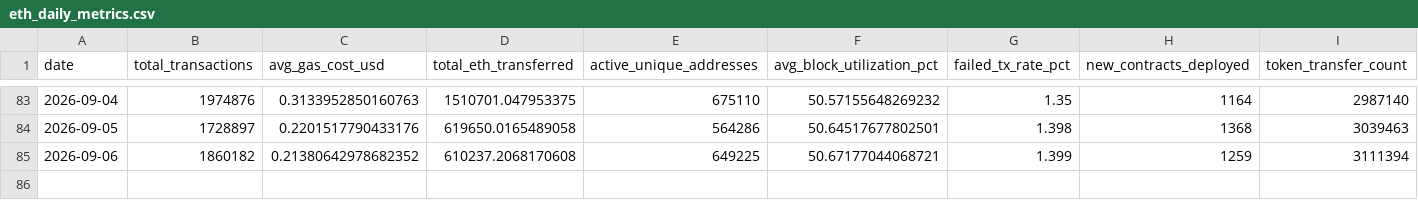
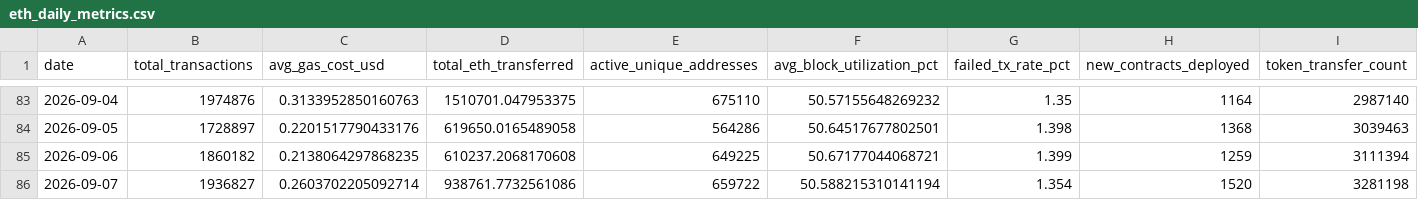
Before and after one commit to prakharsinghbachgoti/ethereumblockchainproject, a CSV file: data/eth_daily_metrics.csv, drawn as a sheet; only a part is shown, gaps mark what is left out.

```diff
--- a/data/eth_daily_metrics.csv
+++ b/data/eth_daily_metrics.csv
@@ -84,2 +84,3 @@ date,total_transactions,avg_gas_cost_usd,total_eth_transferred,active_unique_add
 2026-09-05,1728897,0.2201517790433176,619650.0165489058,564286,50.64517677802501,1.398,1368,3039463
-2026-09-06,1860182,0.21380642978682352,610237.2068170608,649225,50.67177044068721,1.399,1259,3111394
+2026-09-06,1860182,0.2138064297868235,610237.2068170608,649225,50.67177044068721,1.399,1259,3111394
+2026-09-07,1936827,0.2603702205092714,938761.7732561086,659722,50.588215310141194,1.354,1520,3281198
```
